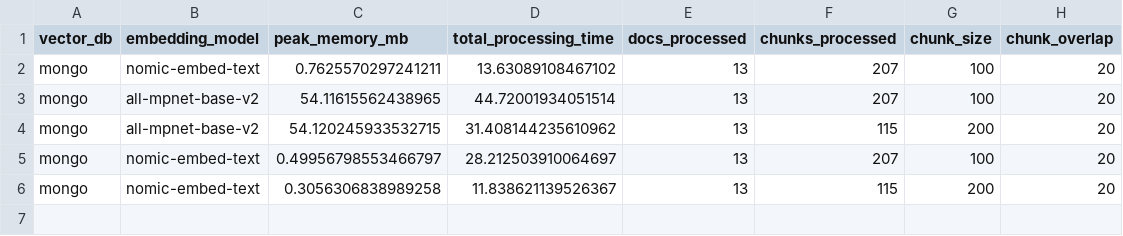
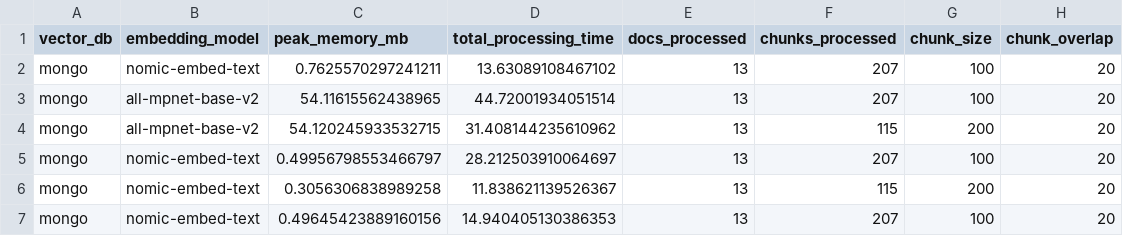
Before and after one commit to mmikanguyen/practical02, a CSV file: src/stats/mongo_processing.csv, drawn as a sheet; the diff names each change by its address in the sheet, - before the commit and + after, or states it on an @@ line.

```diff
--- a/src/stats/mongo_processing.csv
+++ b/src/stats/mongo_processing.csv
+row 7: mongo | nomic-embed-text | 0.49645423889160156 | 14.940405130386353 | 13 | 207 | 100 | 20
```
Also changed, not shown: 10 other files.
